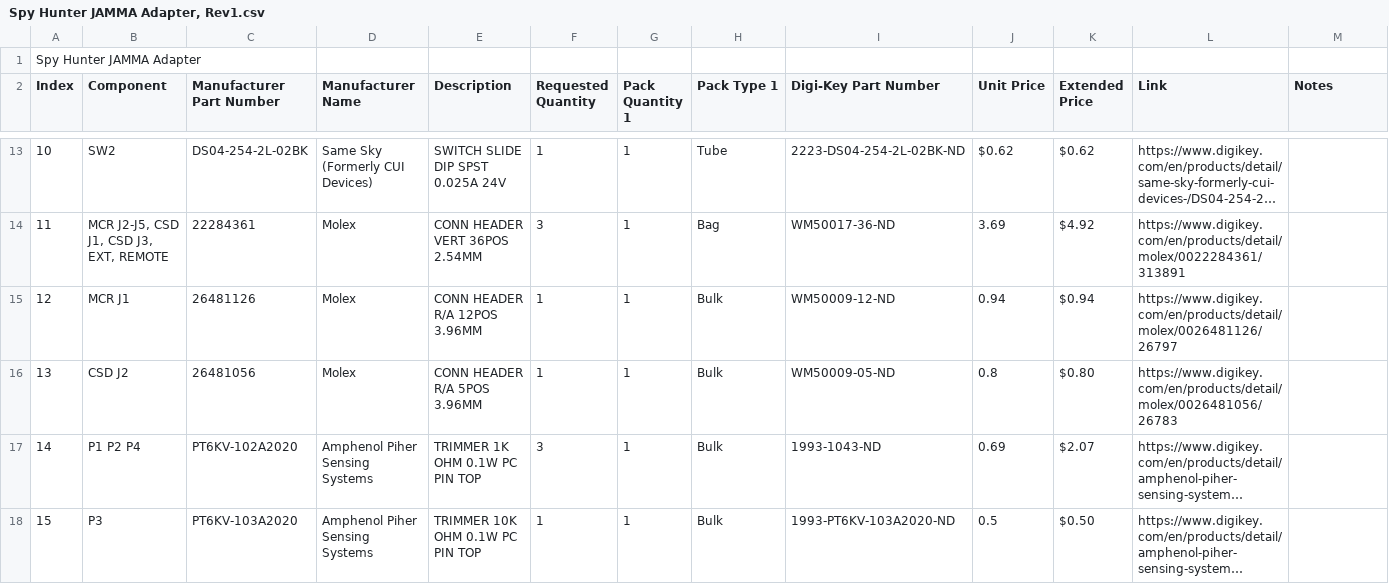
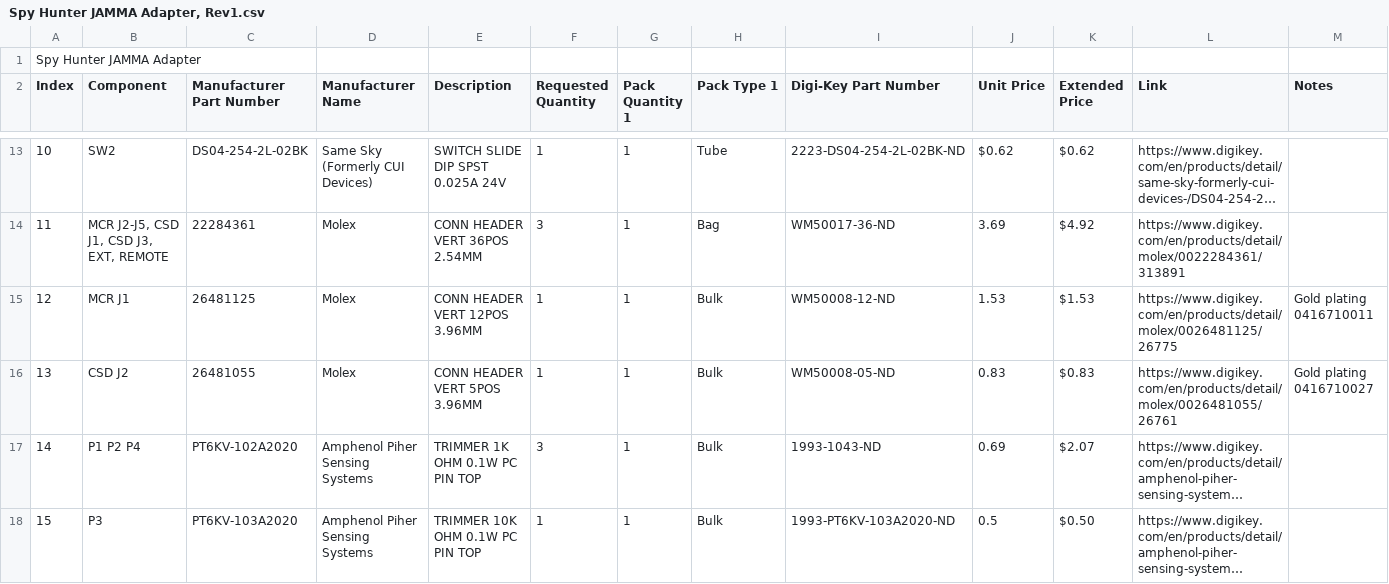
Before and after one commit to jzdziarski/jamma, a CSV file: Spy Hunter JAMMA Adapter, Rev1.csv, drawn as a sheet; only a part is shown, gaps mark what is left out; long unchanged cells end in …; the diff names each change by its address in the sheet, - before the commit and + after, or states it on an @@ line.

Commit message:
straight 3.96 for Spy Hunter, right angle for Tron

```diff
--- a/Spy Hunter JAMMA Adapter, Rev1.csv
+++ b/Spy Hunter JAMMA Adapter, Rev1.csv
-C15 (Manufacturer Part Number): 26481126
+C15 (Manufacturer Part Number): 26481125
-E15 (Description): CONN HEADER R/A 12POS 3.96MM
+E15 (Description): CONN HEADER VERT 12POS 3.96MM
-I15 (Digi-Key Part Number): WM50009-12-ND
+I15 (Digi-Key Part Number): WM50008-12-ND
-J15 (Unit Price): 0.94
+J15 (Unit Price): 1.53
-K15 (Extended Price): $0.94
+K15 (Extended Price): $1.53
-L15 (Link): https://www.digikey.com/en/products/detail/molex/0026481126/26797
+L15 (Link): https://www.digikey.com/en/products/detail/molex/0026481125/26775
-M15 (Notes): (empty)
+M15 (Notes): Gold plating 0416710011
-C16 (Manufacturer Part Number): 26481056
+C16 (Manufacturer Part Number): 26481055
-E16 (Description): CONN HEADER R/A 5POS 3.96MM
+E16 (Description): CONN HEADER VERT 5POS 3.96MM
-I16 (Digi-Key Part Number): WM50009-05-ND
+I16 (Digi-Key Part Number): WM50008-05-ND
-J16 (Unit Price): 0.8
+J16 (Unit Price): 0.83
-K16 (Extended Price): $0.80
+K16 (Extended Price): $0.83
-L16 (Link): https://www.digikey.com/en/products/detail/molex/0026481056/26783
+L16 (Link): https://www.digikey.com/en/products/detail/molex/0026481055/26761
-M16 (Notes): (empty)
+M16 (Notes): Gold plating 0416710027
```
Also changed, not shown: 2 other files.
